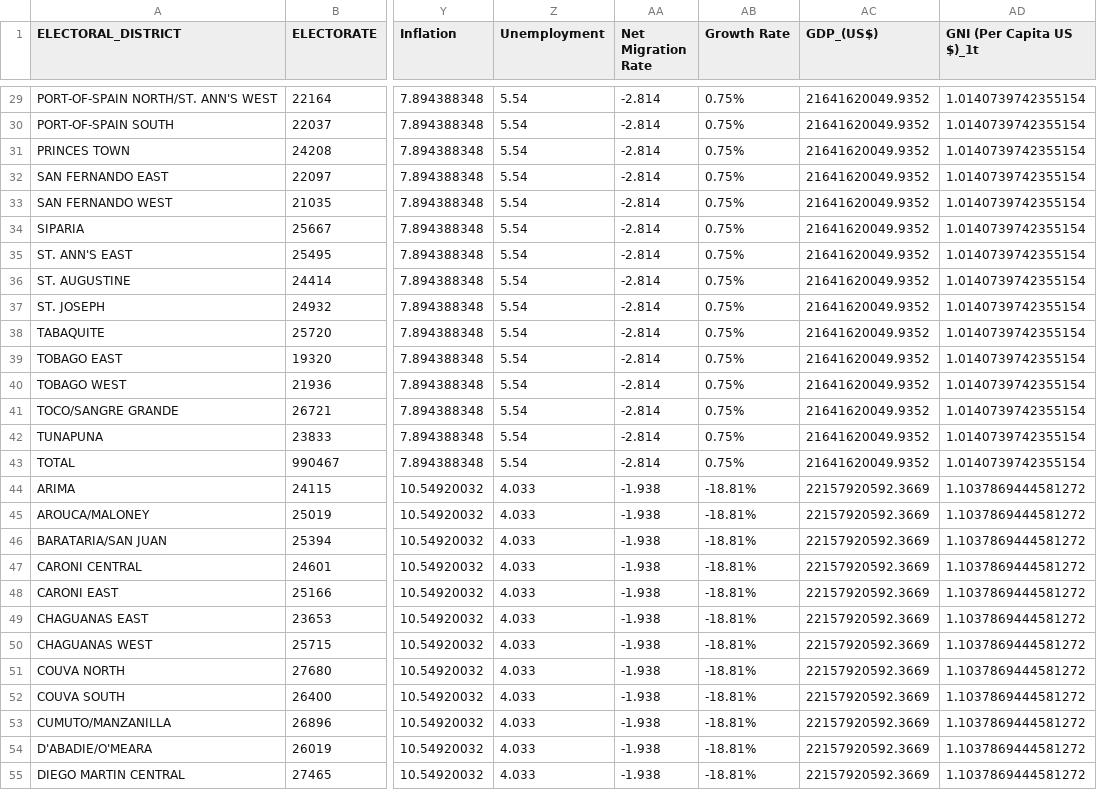
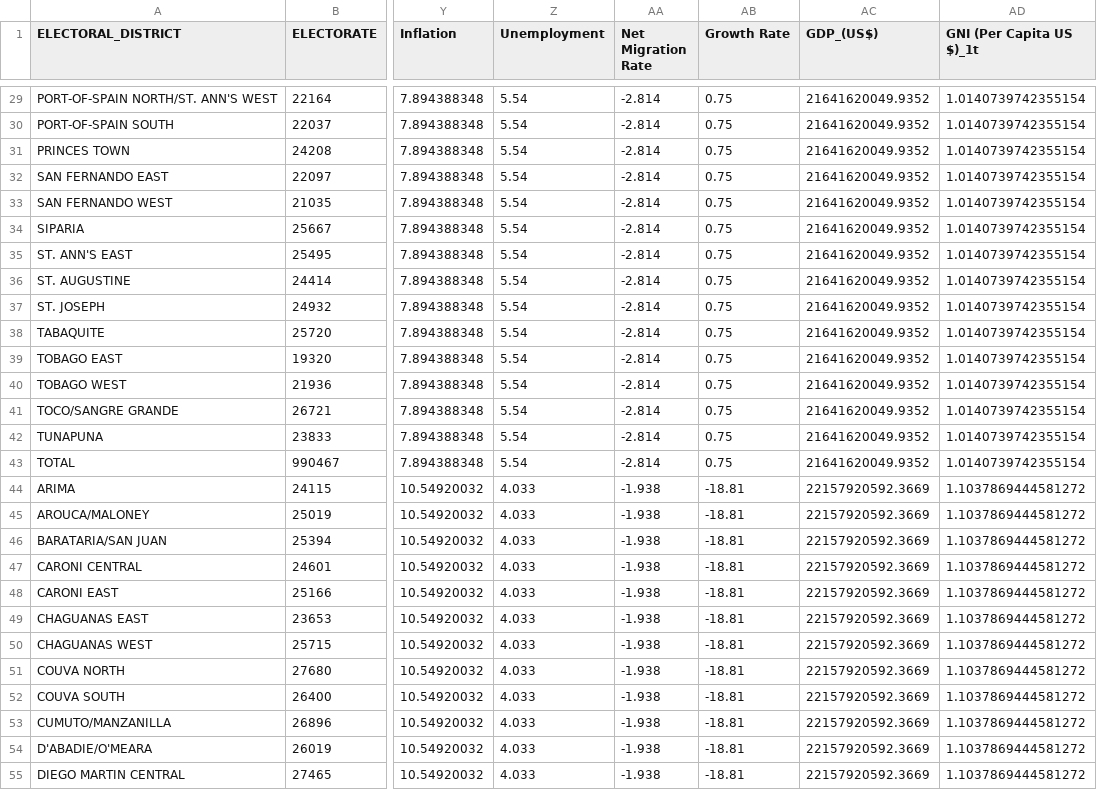
Before and after one commit to CorporaCorporate/COMP-3610-Project, a CSV file: csvs/master_df.csv, drawn as a sheet; only a part is shown, gaps mark what is left out; the diff covers the shown part only; the diff names each change by its address in the sheet, - before the commit and + after, or states it on an @@ line.

```diff
--- a/csvs/master_df.csv
+++ b/csvs/master_df.csv
-AB29:AB43 (Growth Rate): 0.75%
+AB29:AB43 (Growth Rate): 0.75
-AB44:AB55 (Growth Rate): -18.81%
+AB44:AB55 (Growth Rate): -18.81
```
Also changed, not shown: 141 edited cells elsewhere in this file, csvs/master_df_with_seat_analysis.csv, 3 other files.
